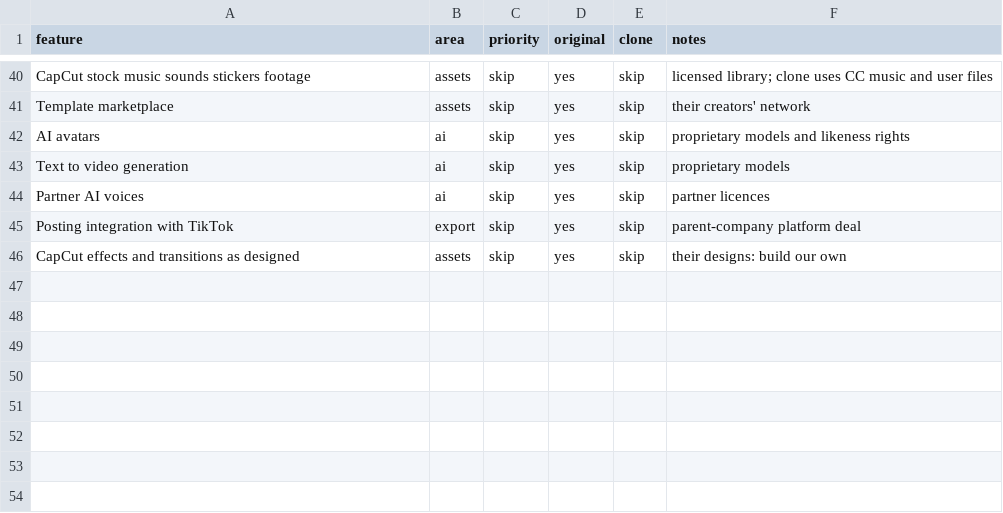
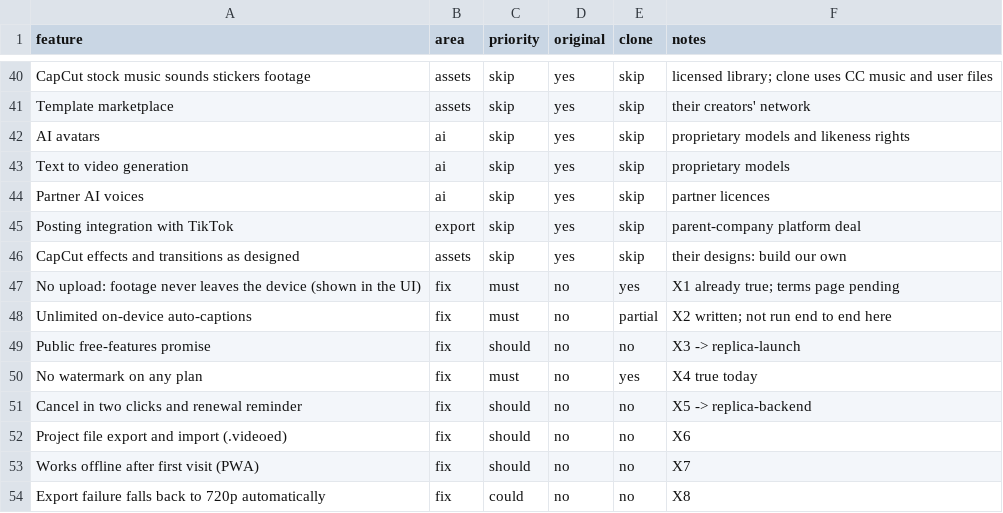
Before and after one commit to sergioYSM/videoed, a CSV file: replica/features.csv, drawn as a sheet; only a part is shown, gaps mark what is left out; the diff names each change by its address in the sheet, - before the commit and + after, or states it on an @@ line.

```diff
--- a/replica/features.csv
+++ b/replica/features.csv
+row 47: No upload: footage never leaves the device (shown in the UI) | fix | must | no | yes | X1 already true; terms page pending
+row 48: Unlimited on-device auto-captions | fix | must | no | partial | X2 written; not run end to end here
+row 49: Public free-features promise | fix | should | no | no | X3 -> replica-launch
+row 50: No watermark on any plan | fix | must | no | yes | X4 true today
+row 51: Cancel in two clicks and renewal reminder | fix | should | no | no | X5 -> replica-backend
+row 52: Project file export and import (.videoed) | fix | should | no | no | X6
+row 53: Works offline after first visit (PWA) | fix | should | no | no | X7
+row 54: Export failure falls back to 720p automatically | fix | could | no | no | X8
```
Also changed, not shown: 2 other files.
